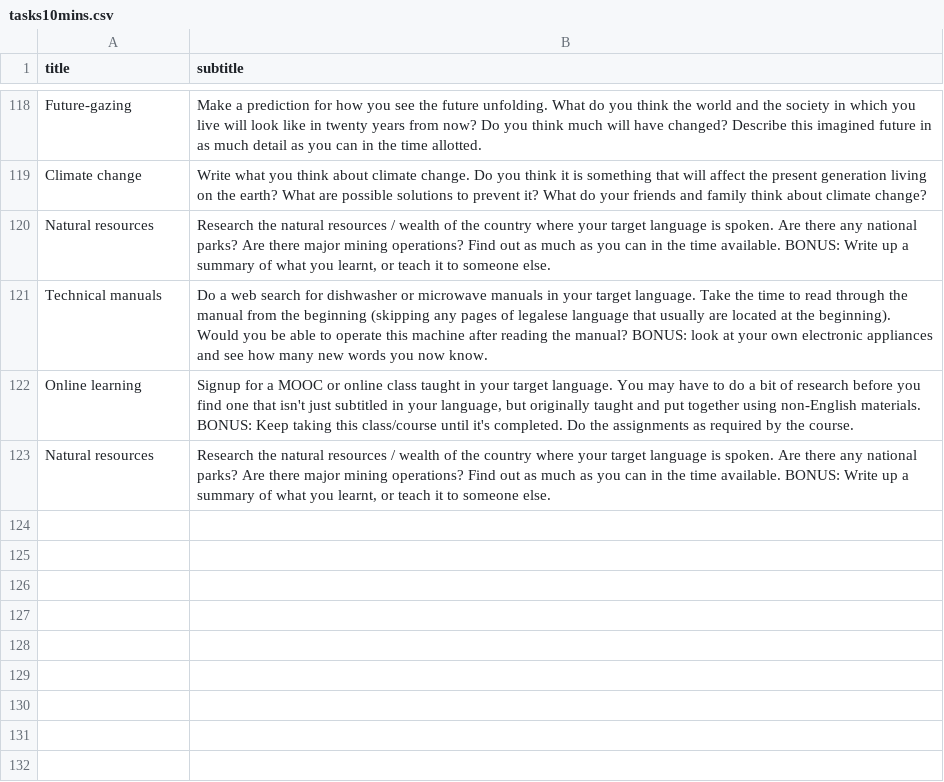
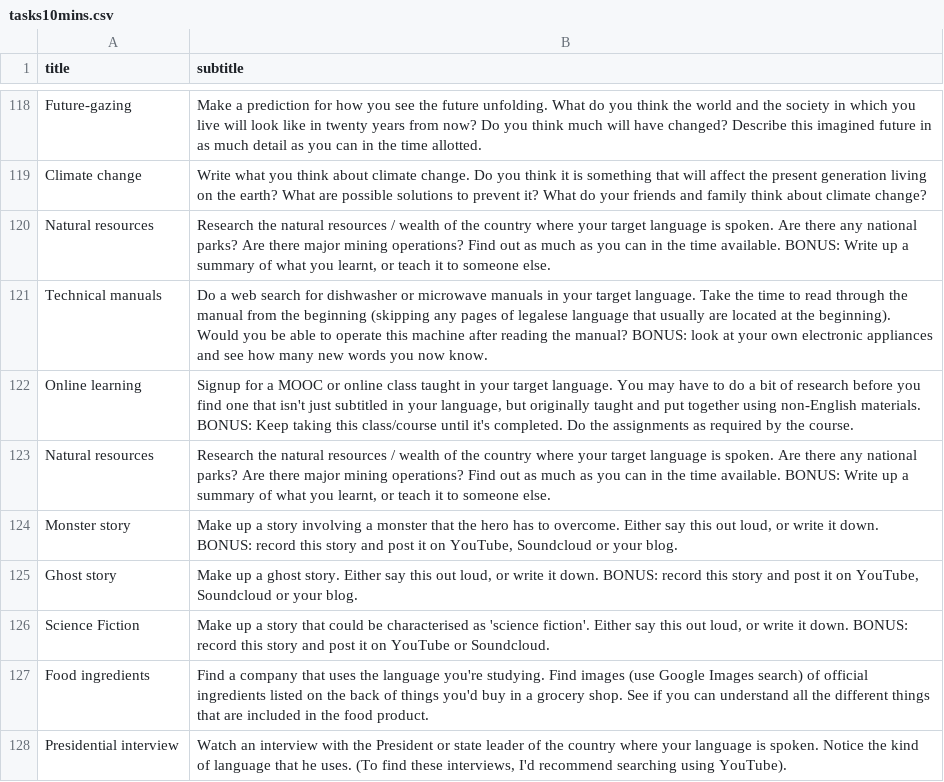
Before and after one commit to strickvl/languagecoach, a CSV file: lc-app/app/tasks10mins.csv, drawn as a sheet; only a part is shown, gaps mark what is left out; the diff names each change by its address in the sheet, - before the commit and + after, or states it on an @@ line.

```diff
--- a/lc-app/app/tasks10mins.csv
+++ b/lc-app/app/tasks10mins.csv
+row 124: Monster story | Make up a story involving a monster that the hero has to overcome. Either say this out loud, or write it down. BONUS: record this story and post it on YouTube, Soundcloud or your blog.
+row 125: Ghost story | Make up a ghost story. Either say this out loud, or write it down. BONUS: record this story and post it on YouTube, Soundcloud or your blog.
+row 126: Science Fiction | Make up a story that could be characterised as 'science fiction'. Either say this out loud, or write it down. BONUS: record this story and post it on YouTube or Soundcloud.
+row 127: Food ingredients | Find a company that uses the language you're studying. Find images (use Google Images search) of official ingredients listed on the back of things you'd buy in a grocery shop. See if you can understand all the different things that are included in the food product.
+row 128: Presidential interview | Watch an interview with the President or state leader of the country where your language is spoken. Notice the kind of language that he uses. (To find these interviews, I'd recommend searching using YouTube).
```
Also changed, not shown: lc-app/app/tasks20mins.csv, lc-app/app/tasks30mins.csv, 3 other files.
